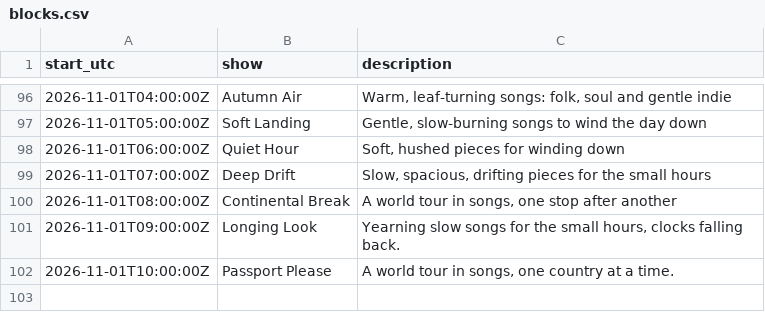
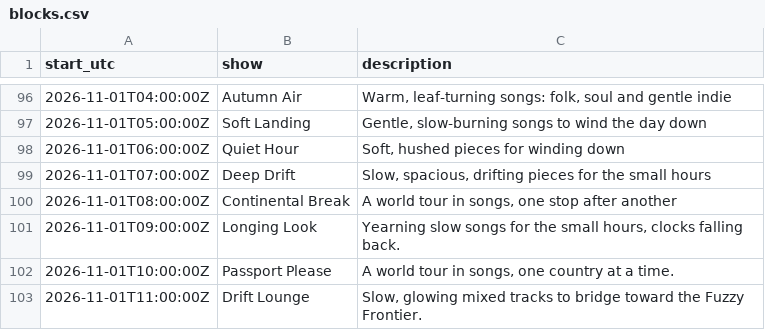
Before and after one commit to rs7hwfctnb-spec/dj-claude-schedule, a CSV file: data/blocks.csv, drawn as a sheet; only a part is shown, gaps mark what is left out; the diff names each change by its address in the sheet, - before the commit and + after, or states it on an @@ line.

```diff
--- a/data/blocks.csv
+++ b/data/blocks.csv
+row 103: 2026-11-01T11:00:00Z | Drift Lounge | Slow, glowing mixed tracks to bridge toward the Fuzzy Frontier.
```
Also changed, not shown: data/plays.csv, data/tracks.csv, 4 other files.
